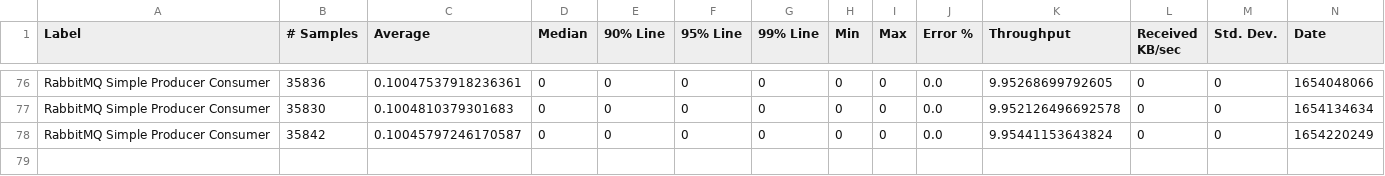
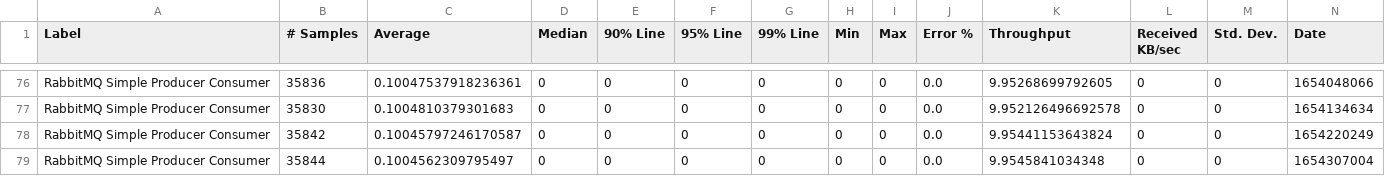
Before and after one commit to ballerina-platform/module-ballerinax-rabbitmq, a CSV file: load-tests/simple_producer_consumer/results/summary.csv, drawn as a sheet; only a part is shown, gaps mark what is left out; rows hold the shown columns only; the diff names each change by its address in the sheet, - before the commit and + after, or states it on an @@ line.

Commit message:
Update simple_producer_consumer test results on Sat Jun  4 01:46:34 UTC 2022

```diff
--- a/load-tests/simple_producer_consumer/results/summary.csv
+++ b/load-tests/simple_producer_consumer/results/summary.csv
+row 79: RabbitMQ Simple Producer Consumer | 35844 | 0.1004562309795497 | 0 | 0 | 0 | 0 | 0 | 0 | 0.0 | 9.9545841034348 | 0 | 0 | 1654307004
```
